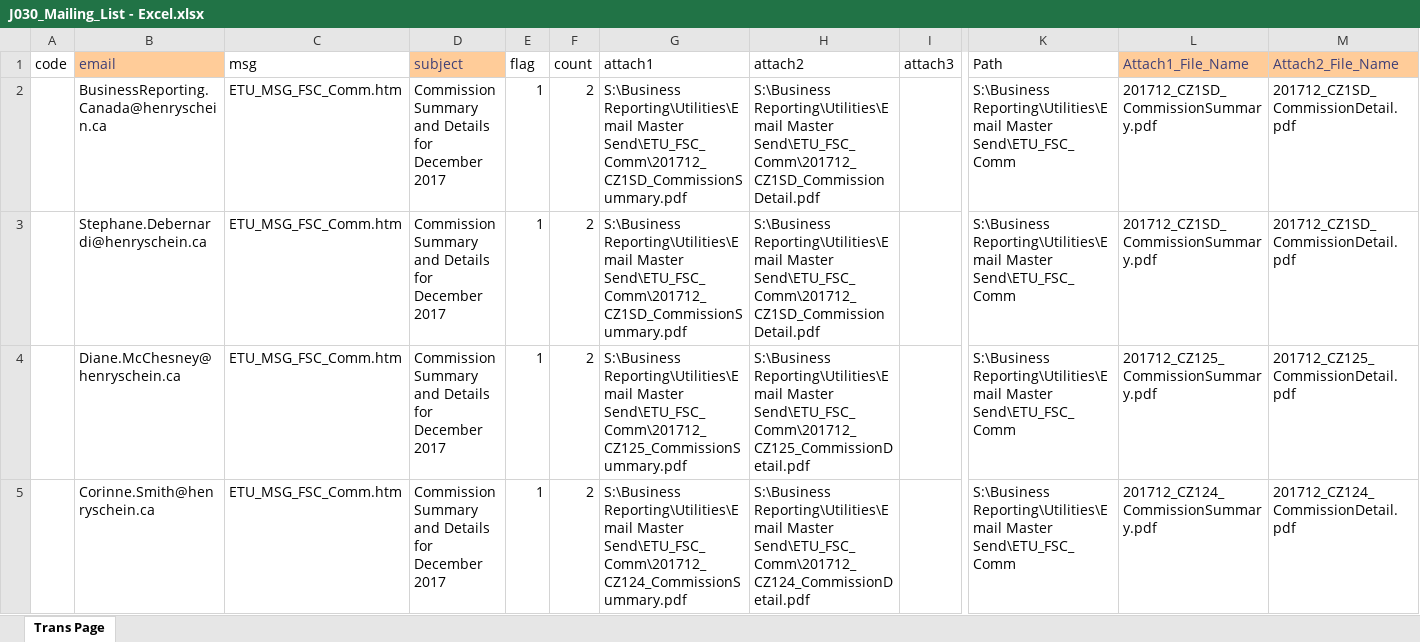
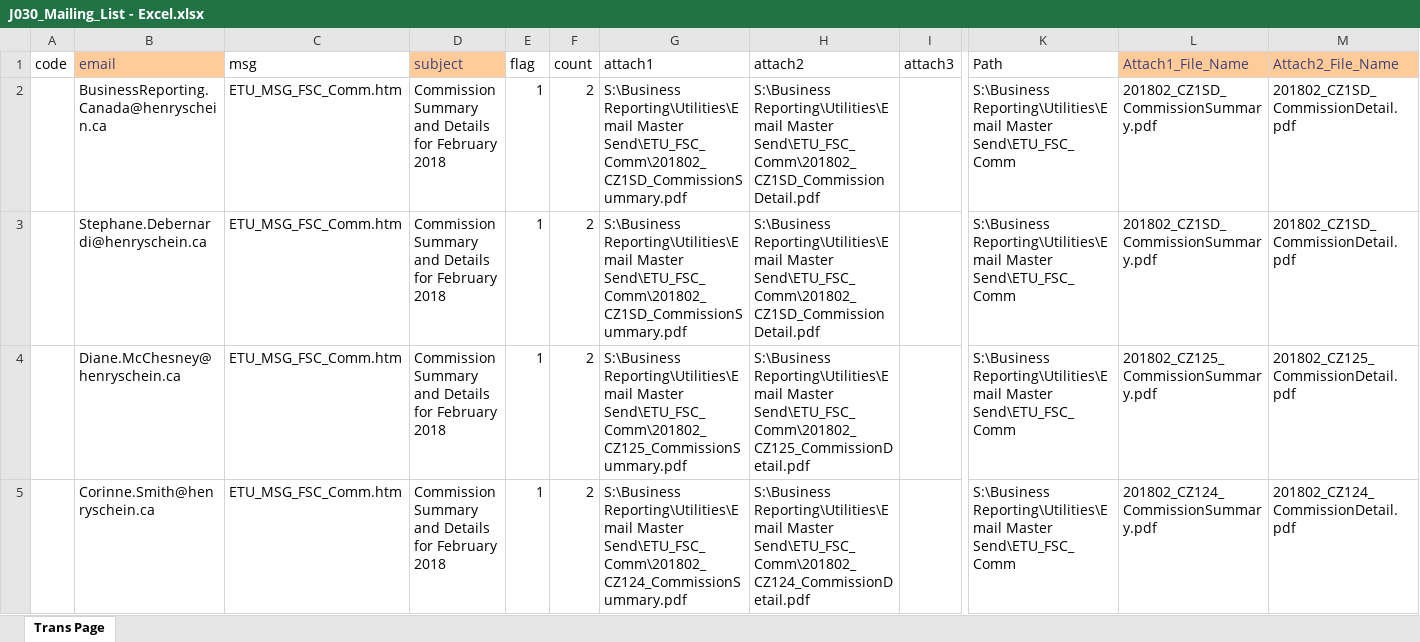
Before and after one commit to HSCanada/BRPoSh, an Excel workbook: BR_Mailer/J030_COM_FSC/J030_Mailing_List - Excel.xlsx, sheet Trans Page, drawn as a sheet; only a part is shown, gaps mark what is left out; values as stored, in another font and other column widths than the file's, no borders; the diff covers the shown part only; the diff names each change by its address in the sheet, - before the commit and + after, or states it on an @@ line.

```diff
--- a/BR_Mailer/J030_COM_FSC/J030_Mailing_List - Excel.xlsx (sheet Trans Page)
+++ b/BR_Mailer/J030_COM_FSC/J030_Mailing_List - Excel.xlsx (sheet Trans Page)
-D2:D5 (subject): …Details for December 2017
+D2:D5 (subject): …Details for February 2018
-G2:G3 (attach1): …Reporting\Utilities\Email Master Send\ETU_FSC_Comm\201712_CZ1SD_CommissionSummary.pdf
+G2:G3 (attach1): …Reporting\Utilities\Email Master Send\ETU_FSC_Comm\201802_CZ1SD_CommissionSummary.pdf
-H2:H3 (attach2): …Reporting\Utilities\Email Master Send\ETU_FSC_Comm\201712_CZ1SD_CommissionDetail.pdf
+H2:H3 (attach2): …Reporting\Utilities\Email Master Send\ETU_FSC_Comm\201802_CZ1SD_CommissionDetail.pdf
-L2:L3 (Attach1_File_Name): 201712_CZ1SD_CommissionSummary.pdf
+L2:L3 (Attach1_File_Name): 201802_CZ1SD_CommissionSummary.pdf
-M2:M3 (Attach2_File_Name): 201712_CZ1SD_CommissionDetail.pdf
+M2:M3 (Attach2_File_Name): 201802_CZ1SD_CommissionDetail.pdf
-G4 (attach1): …Reporting\Utilities\Email Master Send\ETU_FSC_Comm\201712_CZ125_CommissionSummary.pdf
+G4 (attach1): …Reporting\Utilities\Email Master Send\ETU_FSC_Comm\201802_CZ125_CommissionSummary.pdf
-H4 (attach2): …Reporting\Utilities\Email Master Send\ETU_FSC_Comm\201712_CZ125_CommissionDetail.pdf
+H4 (attach2): …Reporting\Utilities\Email Master Send\ETU_FSC_Comm\201802_CZ125_CommissionDetail.pdf
-L4 (Attach1_File_Name): 201712_CZ125_CommissionSummary.pdf
+L4 (Attach1_File_Name): 201802_CZ125_CommissionSummary.pdf
-M4 (Attach2_File_Name): 201712_CZ125_CommissionDetail.pdf
+M4 (Attach2_File_Name): 201802_CZ125_CommissionDetail.pdf
-G5 (attach1): …Reporting\Utilities\Email Master Send\ETU_FSC_Comm\201712_CZ124_CommissionSummary.pdf
+G5 (attach1): …Reporting\Utilities\Email Master Send\ETU_FSC_Comm\201802_CZ124_CommissionSummary.pdf
-H5 (attach2): …Reporting\Utilities\Email Master Send\ETU_FSC_Comm\201712_CZ124_CommissionDetail.pdf
+H5 (attach2): …Reporting\Utilities\Email Master Send\ETU_FSC_Comm\201802_CZ124_CommissionDetail.pdf
-L5 (Attach1_File_Name): 201712_CZ124_CommissionSummary.pdf
+L5 (Attach1_File_Name): 201802_CZ124_CommissionSummary.pdf
-M5 (Attach2_File_Name): 201712_CZ124_CommissionDetail.pdf
+M5 (Attach2_File_Name): 201802_CZ124_CommissionDetail.pdf
```
Also changed, not shown: 3 added rows, 1 removed row and 815 edited cells elsewhere in this sheet, BR_Mailer/J020_DS_FSC_BR/J020_Mailing_List - Excel.xlsx, BR_Mailer/J021_DS_FSC/J021_Mailing_List-Excel.xlsx, 27 other files.
